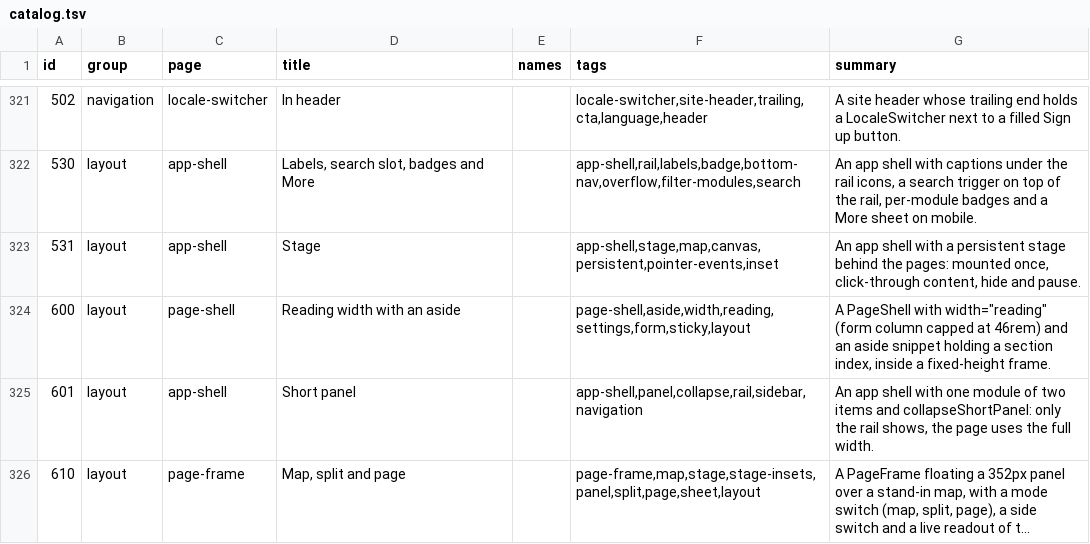
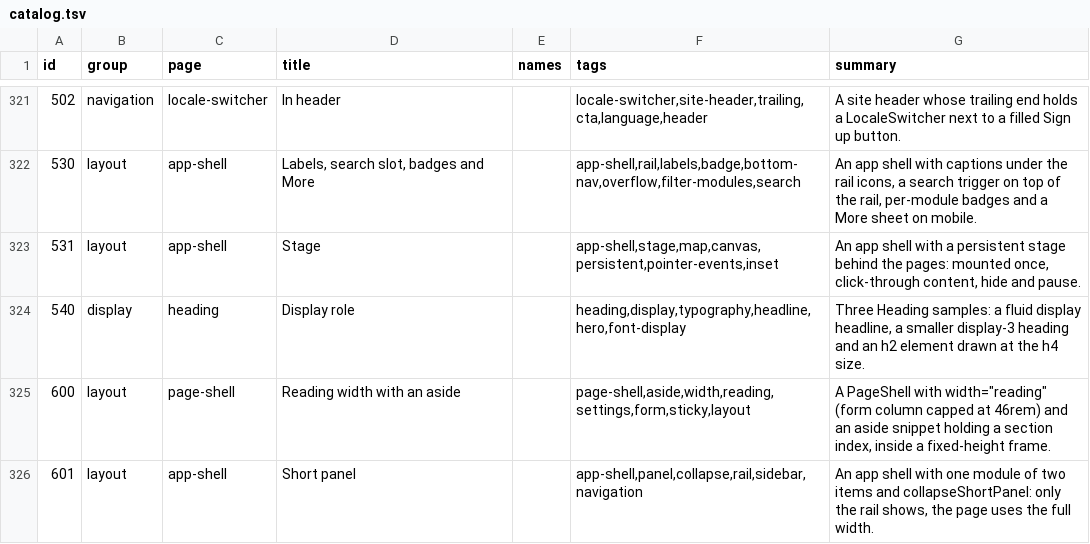
Before and after one commit to Nitjsefnie-OSC/ui, a TSV file: site/public/api/v1/en/catalog.tsv, drawn as a sheet; only a part is shown, gaps mark what is left out; the shorter side is filled out with more unchanged rows; long unchanged cells end in …; the diff names each change by its address in the sheet, - before the commit and + after, or states it on an @@ line.

Commit message:
feat: typography: display font role for marketing/auth headlines (`--ca-font-display`) used by components (#370)
* chore: start #350

* feat: display text role with Heading size=display (#350)

* chore: move the heading demo to id 540 (#350)

* chore: keep demo ids unique and ascending after rebase

```diff
--- a/site/public/api/v1/en/catalog.tsv
+++ b/site/public/api/v1/en/catalog.tsv
+row 324: 540 | display | heading | Display role |  | heading,display,typography,headline,hero,font-display | Three Heading samples: a fluid display headline, a smaller display-3 heading and an h2 element drawn at the h4 size.
```
Also changed, not shown: 25 other files.
